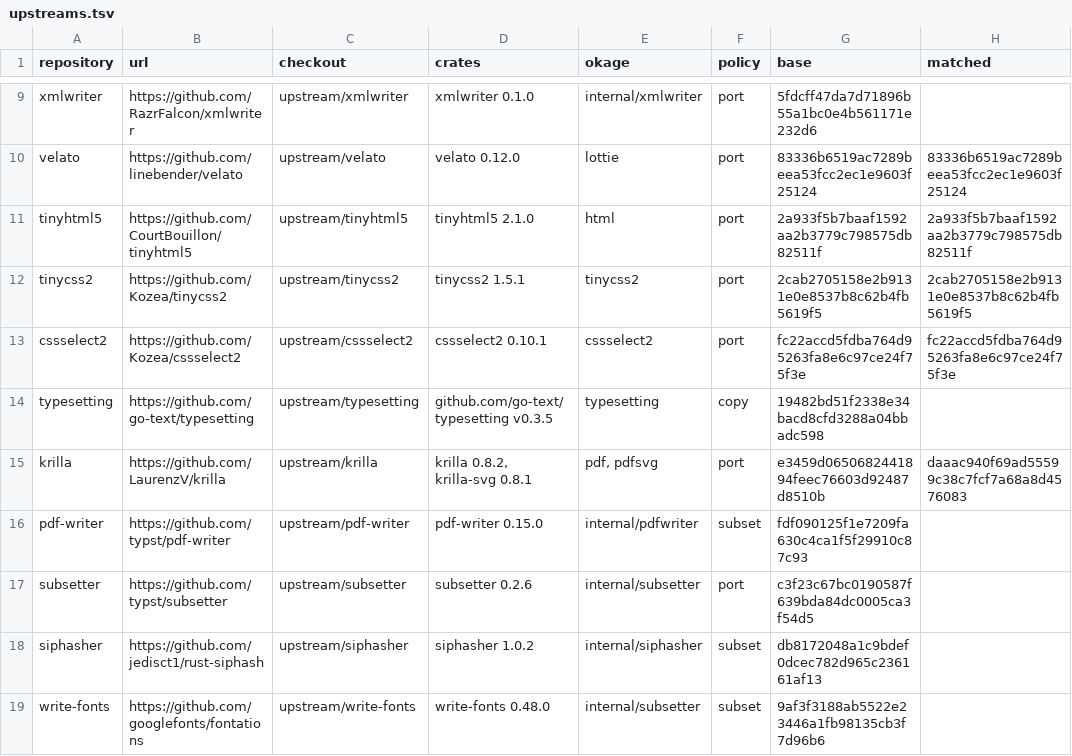
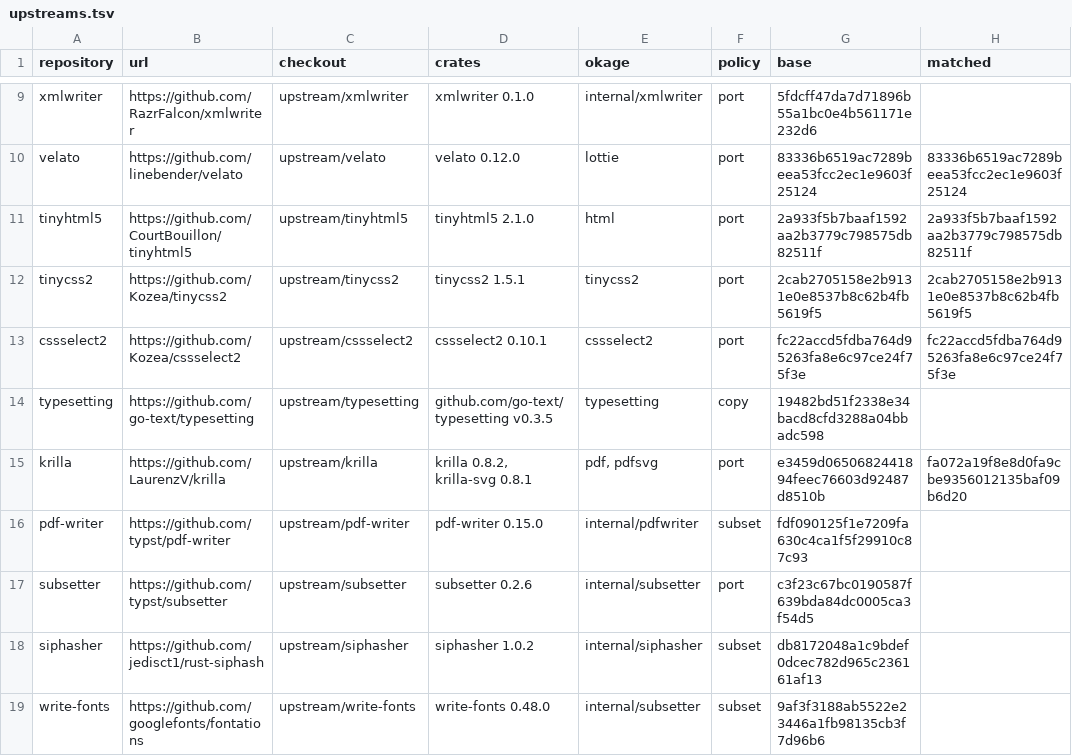
Before and after one commit to xo/okage, a TSV file: docs/upstream/upstreams.tsv, drawn as a sheet; only a part is shown, gaps mark what is left out.

```diff
--- a/docs/upstream/upstreams.tsv
+++ b/docs/upstream/upstreams.tsv
@@ -14,3 +14,3 @@ cssselect2	https://github.com/Kozea/cssselect2	upstream/cssselect2	cssselect2 0.
 typesetting	https://github.com/go-text/typesetting	upstream/typesetting	github.com/go-text/typesetting v0.3.5	typesetting	copy	19482bd51f2338e34bacd8cfd3288a04bbadc598	
-krilla	https://github.com/LaurenzV/krilla	upstream/krilla	krilla 0.8.2, krilla-svg 0.8.1	pdf, pdfsvg	port	e3459d0650682441894feec76603d92487d8510b	daaac940f69ad55599c38c7fcf7a68a8d4576083
+krilla	https://github.com/LaurenzV/krilla	upstream/krilla	krilla 0.8.2, krilla-svg 0.8.1	pdf, pdfsvg	port	e3459d0650682441894feec76603d92487d8510b	fa072a19f8e8d0fa9cbe9356012135baf09b6d20
 pdf-writer	https://github.com/typst/pdf-writer	upstream/pdf-writer	pdf-writer 0.15.0	internal/pdfwriter	subset	fdf090125f1e7209fa630c4ca1f5f29910c87c93	
```
Also changed, not shown: docs/upstream/krilla.tsv, 9 other files.
